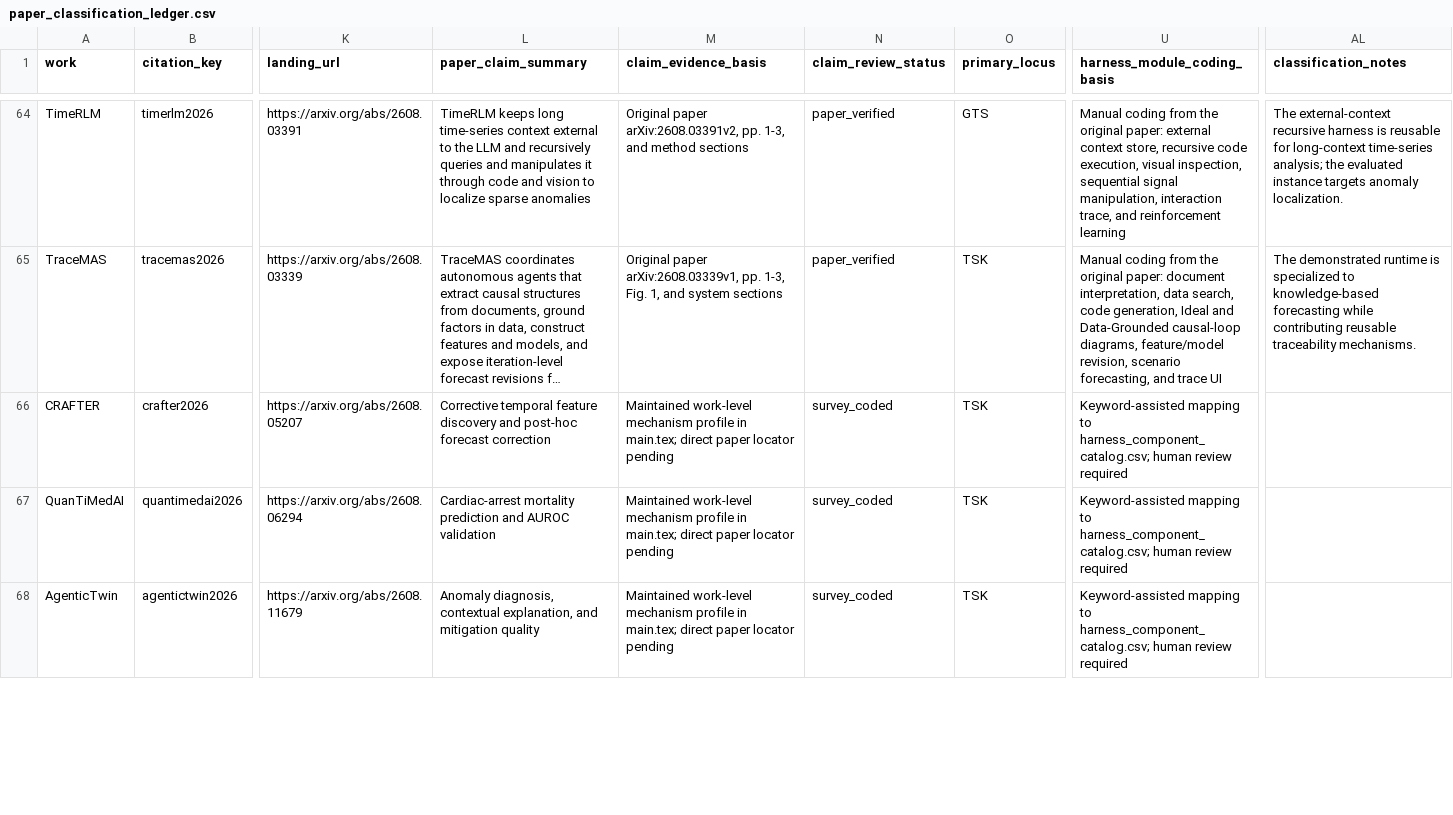
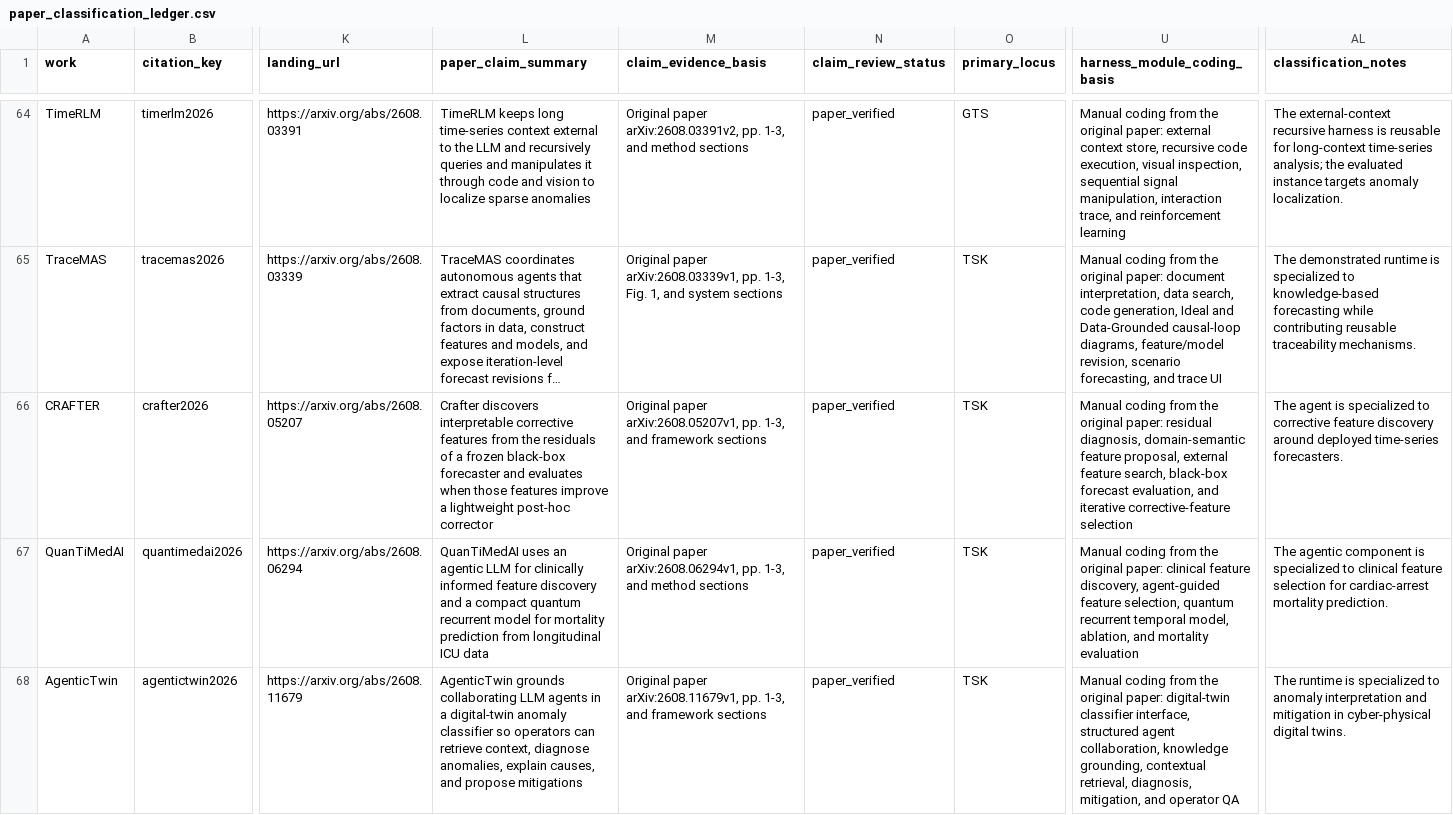
Before and after one commit to Minions-Land/Time-Series-Agents-Survey, a CSV file: paper_classification_ledger.csv, drawn as a sheet; only a part is shown, gaps mark what is left out; long unchanged cells end in …; the diff covers the shown part only; the diff names each change by its address in the sheet, - before the commit and + after, or states it on an @@ line.

Commit message:
Verify five corrective and decision agents

```diff
--- a/paper_classification_ledger.csv
+++ b/paper_classification_ledger.csv
-L66 (paper_claim_summary): Corrective temporal feature discovery and post-hoc forecast correction
+L66 (paper_claim_summary): Crafter discovers interpretable corrective features from the residuals of a frozen black-box forecaster and evaluates when those features improve a lightweight post-hoc corrector
-M66 (claim_evidence_basis): Maintained work-level mechanism profile in main.tex; direct paper locator pending
+M66 (claim_evidence_basis): Original paper arXiv:2608.05207v1, pp. 1-3, and framework sections
-N66:N68 (claim_review_status): survey_coded
+N66:N68 (claim_review_status): paper_verified
-U66 (harness_module_coding_basis): Keyword-assisted mapping to harness_component_catalog.csv; human review required
+U66 (harness_module_coding_basis): Manual coding from the original paper: residual diagnosis, domain-semantic feature proposal, external feature search, black-box forecast evaluation, and iterative corrective-feature selection
-AL66 (classification_notes): (empty)
+AL66 (classification_notes): The agent is specialized to corrective feature discovery around deployed time-series forecasters.
-L67 (paper_claim_summary): Cardiac-arrest mortality prediction and AUROC validation
+L67 (paper_claim_summary): QuanTiMedAI uses an agentic LLM for clinically informed feature discovery and a compact quantum recurrent model for mortality prediction from longitudinal ICU data
-M67 (claim_evidence_basis): Maintained work-level mechanism profile in main.tex; direct paper locator pending
+M67 (claim_evidence_basis): Original paper arXiv:2608.06294v1, pp. 1-3, and method sections
-U67 (harness_module_coding_basis): Keyword-assisted mapping to harness_component_catalog.csv; human review required
+U67 (harness_module_coding_basis): Manual coding from the original paper: clinical feature discovery, agent-guided feature selection, quantum recurrent temporal model, ablation, and mortality evaluation
-AL67 (classification_notes): (empty)
+AL67 (classification_notes): The agentic component is specialized to clinical feature selection for cardiac-arrest mortality prediction.
-L68 (paper_claim_summary): Anomaly diagnosis, contextual explanation, and mitigation quality
+L68 (paper_claim_summary): AgenticTwin grounds collaborating LLM agents in a digital-twin anomaly classifier so operators can retrieve context, diagnose anomalies, explain causes, and propose mitigations
-M68 (claim_evidence_basis): Maintained work-level mechanism profile in main.tex; direct paper locator pending
+M68 (claim_evidence_basis): Original paper arXiv:2608.11679v1, pp. 1-3, and framework sections
-U68 (harness_module_coding_basis): Keyword-assisted mapping to harness_component_catalog.csv; human review required
+U68 (harness_module_coding_basis): Manual coding from the original paper: digital-twin classifier interface, structured agent collaboration, knowledge grounding, contextual retrieval, diagnosis, mitigation, and operator QA
-AL68 (classification_notes): (empty)
+AL68 (classification_notes): The runtime is specialized to anomaly interpretation and mitigation in cyber-physical digital twins.
```
Also changed, not shown: 10 edited cells elsewhere in this file, 1 other file.
